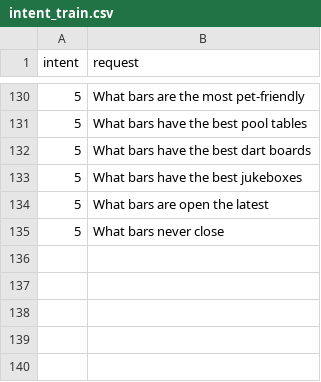
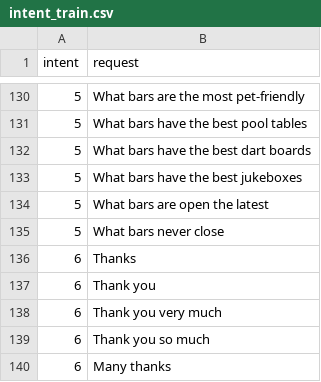
Before and after one commit to Werozel/moscow-chat-bot, a CSV file: intent_train.csv, drawn as a sheet; only a part is shown, gaps mark what is left out.

```diff
--- a/intent_train.csv
+++ b/intent_train.csv
@@ -135 +135,6 @@ intent,request
 5,What bars never close
+6,Thanks
+6,Thank you
+6,Thank you very much
+6,Thank you so much
+6,Many thanks
```
Also changed, not shown: replies.csv, 2 other files.
